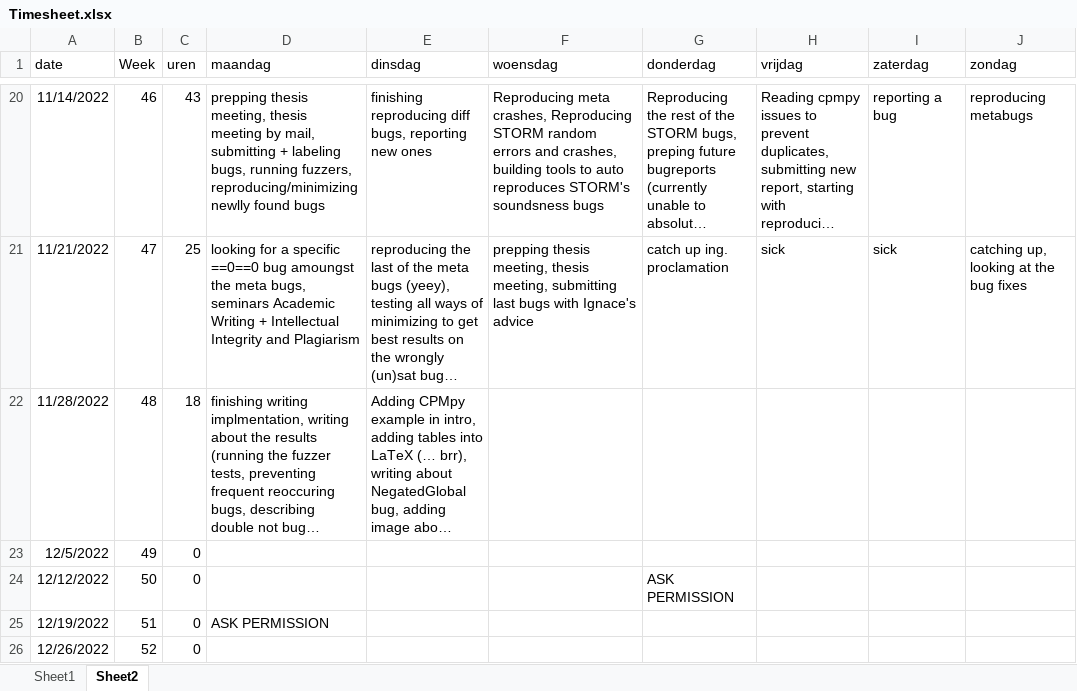
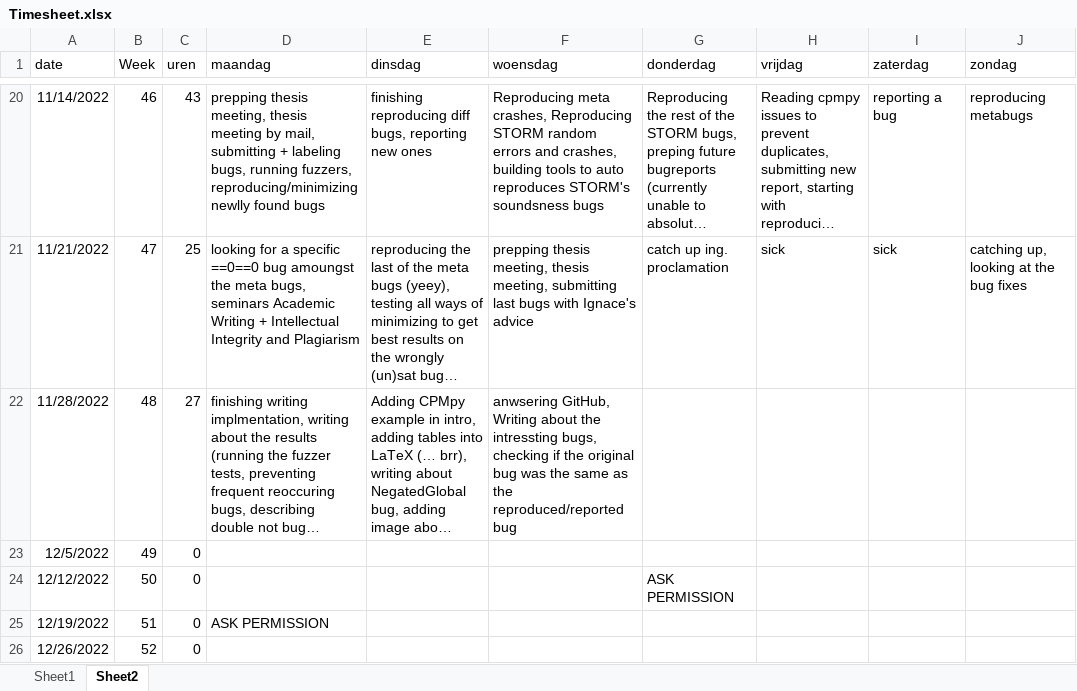
Before and after one commit to rubenkindt/Masterproef-paper-RubenKindt, an Excel workbook: Timesheet.xlsx, sheet Sheet2, drawn as a sheet; only a part is shown, gaps mark what is left out; long unchanged cells end in …; values as stored, in another font and other column widths than the file's, no borders; the diff names each change by its address in the sheet, - before the commit and + after, or states it on an @@ line.

```diff
--- a/Timesheet.xlsx (sheet Sheet2)
+++ b/Timesheet.xlsx (sheet Sheet2)
-C22 (uren): 18
+C22 (uren): 27
-F22 (woensdag): (empty)
+F22 (woensdag): anwsering GitHub, Writing about the intressting bugs, checking if the original bug was the same as the reproduced/reported bug
```
Also changed, not shown: sheet Sheet1, charts or pictures, code/reviewed/bugList.xlsx, 12 other files.
